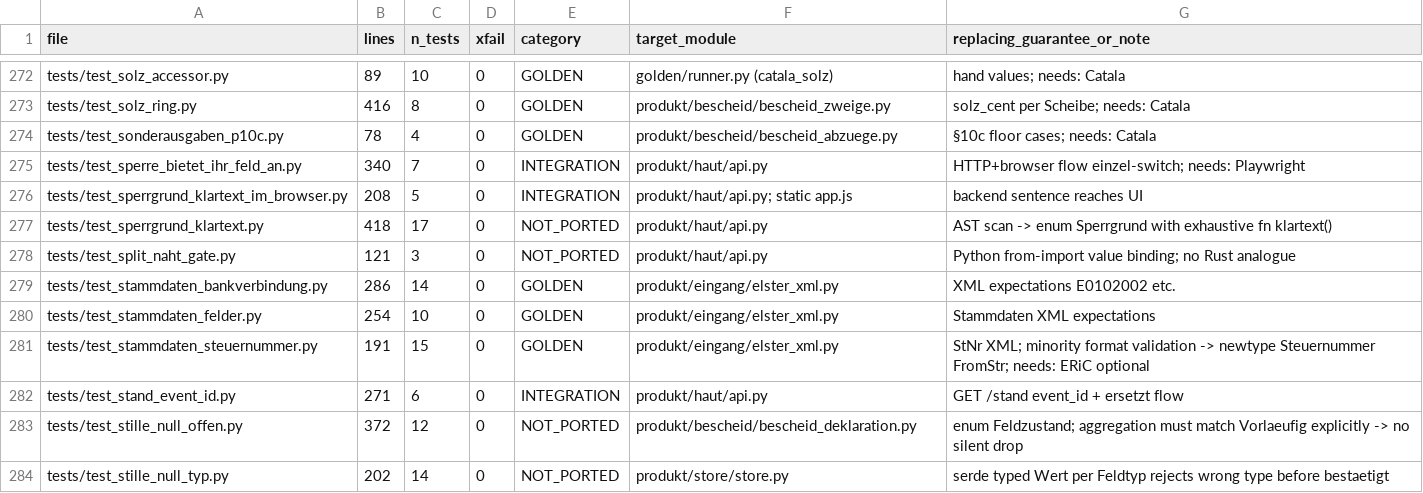
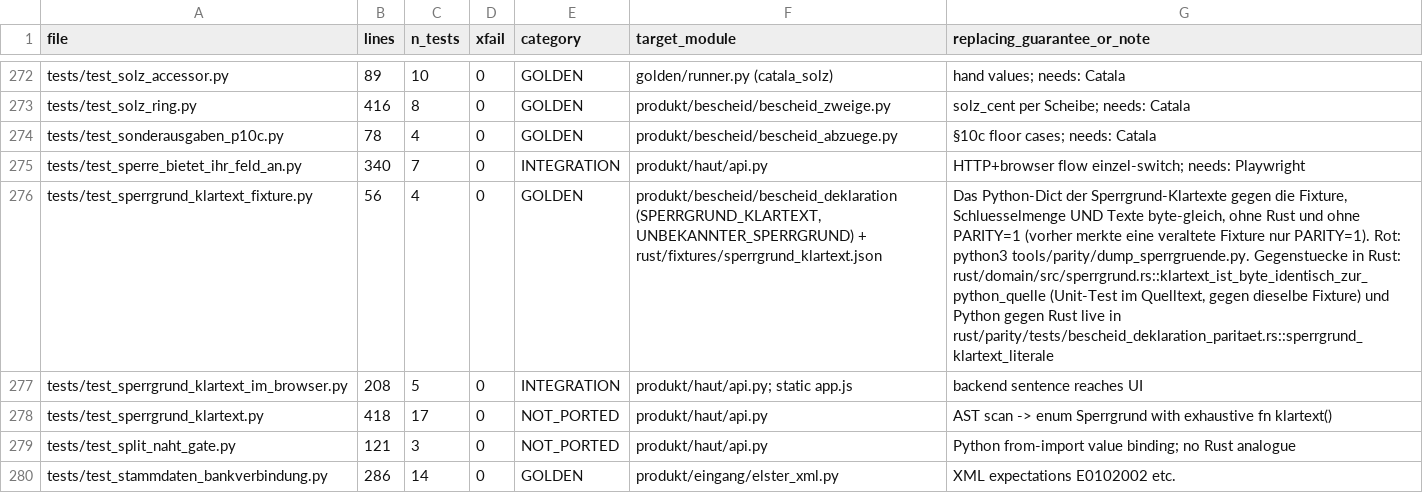
Before and after one commit to juliuswiener/taxgraph, a TSV file: rust/TESTMAP.tsv, drawn as a sheet; only a part is shown, gaps mark what is left out; the shorter side is filled out with more unchanged rows; the diff names each change by its address in the sheet, - before the commit and + after, or states it on an @@ line.

Commit message:
test(sperrgrund): hermetischer Vergleich Python-Klartexte gegen rust/fixtures/sperrgrund_klartext.json (Schluesselmenge und Texte)

```diff
--- a/rust/TESTMAP.tsv
+++ b/rust/TESTMAP.tsv
+row 276: tests/test_sperrgrund_klartext_fixture.py | 56 | 4 | 0 | GOLDEN | produkt/bescheid/bescheid_deklaration (SPERRGRUND_KLARTEXT, UNBEKANNTER_SPERRGRUND) + rust/fixtures/sperrgrund_klartext.json | Das Python-Dict der Sperrgrund-Klartexte gegen die Fixture, Schluesselmenge UND Texte byte-gleich, ohne Rust und ohne PARITY=1 (vorher merkte eine veraltete Fixture nur PARITY=1). Rot: python3 tools/parity/dump_sperrgruende.py. Gegenstuecke in Rust: rust/domain/src/sperrgrund.rs::klartext_ist_byte_identisch_zur_python_quelle (Unit-Test im Quelltext, gegen dieselbe Fixture) und Python gegen Rust live in rust/parity/tests/bescheid_deklaration_paritaet.rs::sperrgrund_klartext_literale
```
Also changed, not shown: 1 other file.
